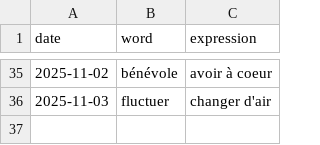
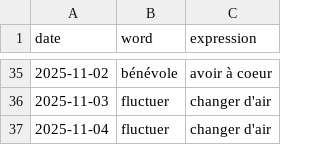
Before and after one commit to StaubOliver/wow, a CSV file: past_fr.csv, drawn as a sheet; only a part is shown, gaps mark what is left out; the diff names each change by its address in the sheet, - before the commit and + after, or states it on an @@ line.

```diff
--- a/past_fr.csv
+++ b/past_fr.csv
+row 37: 2025-11-04 | fluctuer | changer d'air
```
Also changed, not shown: past.csv, 2 other files.
